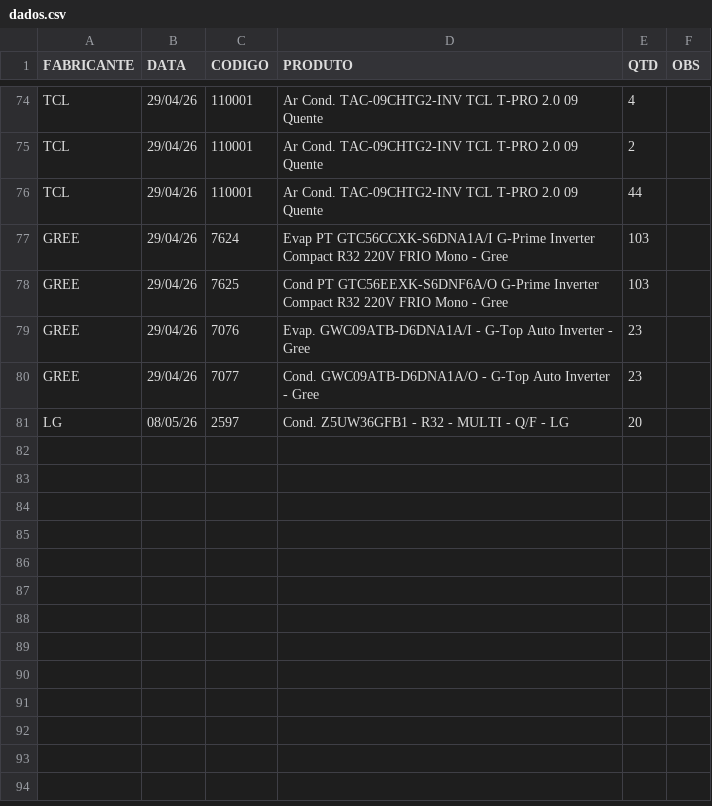
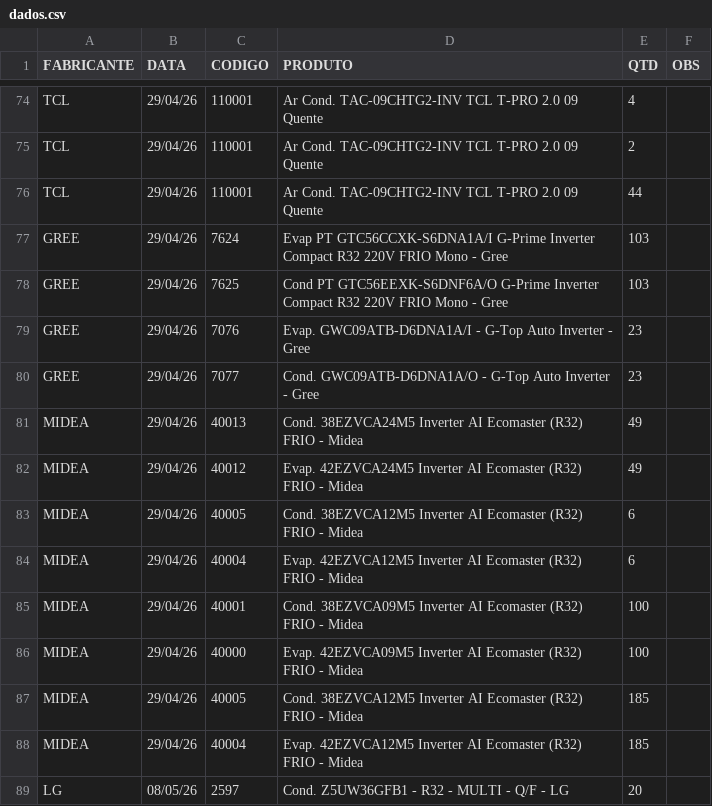
Before and after one commit to discomerciologistica/agendamentos, a CSV file: dados.csv, drawn as a sheet; only a part is shown, gaps mark what is left out.

Commit message:
Update dados.csv

```diff
--- a/dados.csv
+++ b/dados.csv
@@ -80,2 +80,10 @@ GREE,29/04/26,7076,Evap. GWC09ATB-D6DNA1A/I - G-Top Auto Inverter - Gree,23,
 GREE,29/04/26,7077,Cond. GWC09ATB-D6DNA1A/O - G-Top Auto Inverter - Gree,23,
+MIDEA,29/04/26,40013,Cond. 38EZVCA24M5 Inverter AI Ecomaster (R32) FRIO - Midea,49,
+MIDEA,29/04/26,40012,Evap. 42EZVCA24M5 Inverter AI Ecomaster (R32) FRIO - Midea,49,
+MIDEA,29/04/26,40005,Cond. 38EZVCA12M5 Inverter AI Ecomaster (R32) FRIO - Midea,6,
+MIDEA,29/04/26,40004,Evap. 42EZVCA12M5 Inverter AI Ecomaster (R32) FRIO - Midea,6,
+MIDEA,29/04/26,40001,Cond. 38EZVCA09M5 Inverter AI Ecomaster (R32) FRIO - Midea,100,
+MIDEA,29/04/26,40000,Evap. 42EZVCA09M5 Inverter AI Ecomaster (R32) FRIO - Midea,100,
+MIDEA,29/04/26,40005,Cond. 38EZVCA12M5 Inverter AI Ecomaster (R32) FRIO - Midea,185,
+MIDEA,29/04/26,40004,Evap. 42EZVCA12M5 Inverter AI Ecomaster (R32) FRIO - Midea,185,
 LG,08/05/26,2597,Cond. Z5UW36GFB1 - R32 - MULTI - Q/F - LG,20,
```
